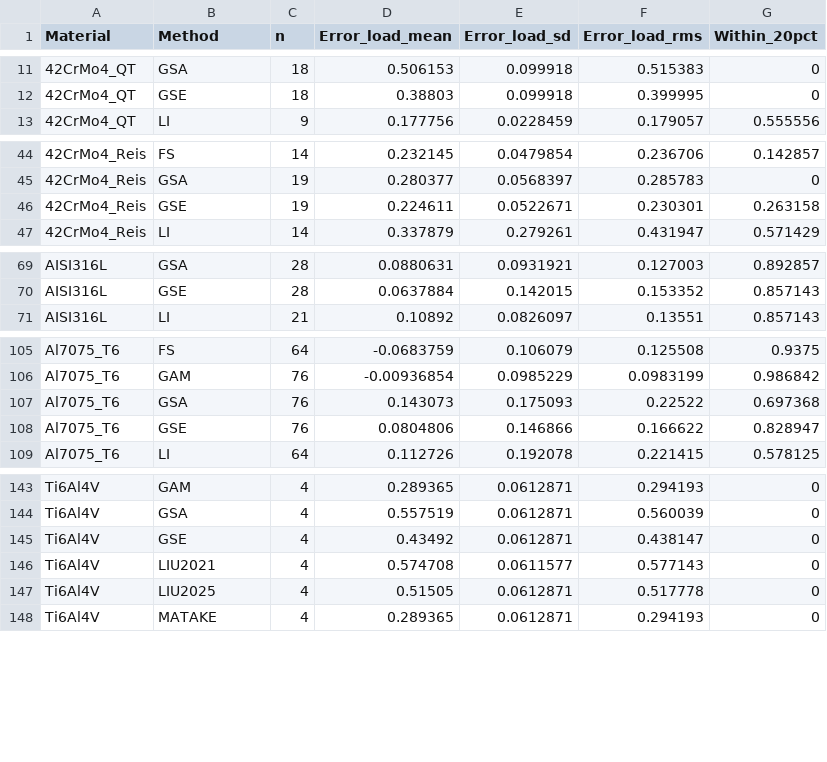
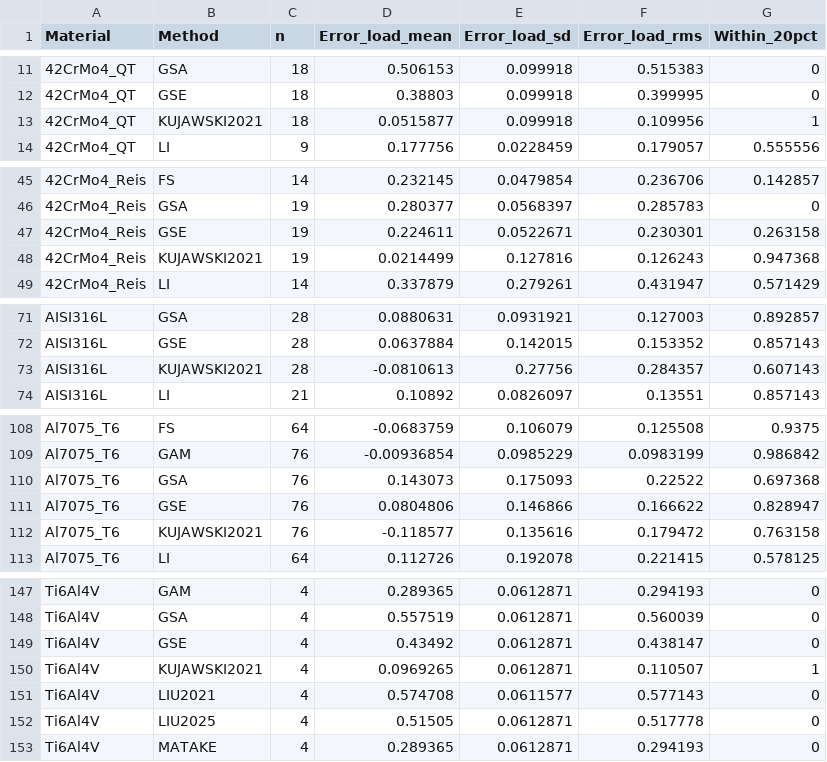
Before and after one commit to aakay90/multiaxial-fatigue, a CSV file: examples/data/load_error_ranking.csv, drawn as a sheet; only a part is shown, gaps mark what is left out; the diff covers the shown part only; the diff names each change by its address in the sheet, - before the commit and + after, or states it on an @@ line.

```diff
--- a/examples/data/load_error_ranking.csv
+++ b/examples/data/load_error_ranking.csv
+row 13: 42CrMo4_QT | KUJAWSKI2021 | 18 | 0.0515877 | 0.099918 | 0.109956 | 1
+row 48: 42CrMo4_Reis | KUJAWSKI2021 | 19 | 0.0214499 | 0.127816 | 0.126243 | 0.947368
+row 73: AISI316L | KUJAWSKI2021 | 28 | -0.0810613 | 0.27756 | 0.284357 | 0.607143
+row 112: Al7075_T6 | KUJAWSKI2021 | 76 | -0.118577 | 0.135616 | 0.179472 | 0.763158
+row 150: Ti6Al4V | KUJAWSKI2021 | 4 | 0.0969265 | 0.0612871 | 0.110507 | 1
```
Also changed, not shown: 1 added row elsewhere in this file, examples/data/42CrMo4_QT_predictions.csv, 3 other files.
